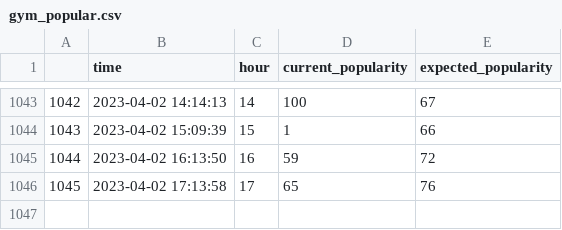
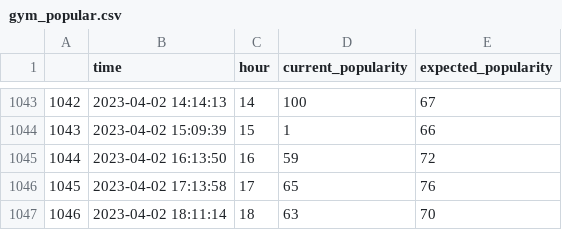
Before and after one commit to johnkearns617/Princeton_Gym, a CSV file: gym_popular.csv, drawn as a sheet; only a part is shown, gaps mark what is left out; the diff names each change by its address in the sheet, - before the commit and + after, or states it on an @@ line.

```diff
--- a/gym_popular.csv
+++ b/gym_popular.csv
+row 1047: 1046 | 2023-04-02 18:11:14 | 18 | 63 | 70
```
Also changed, not shown: 1 other file.
